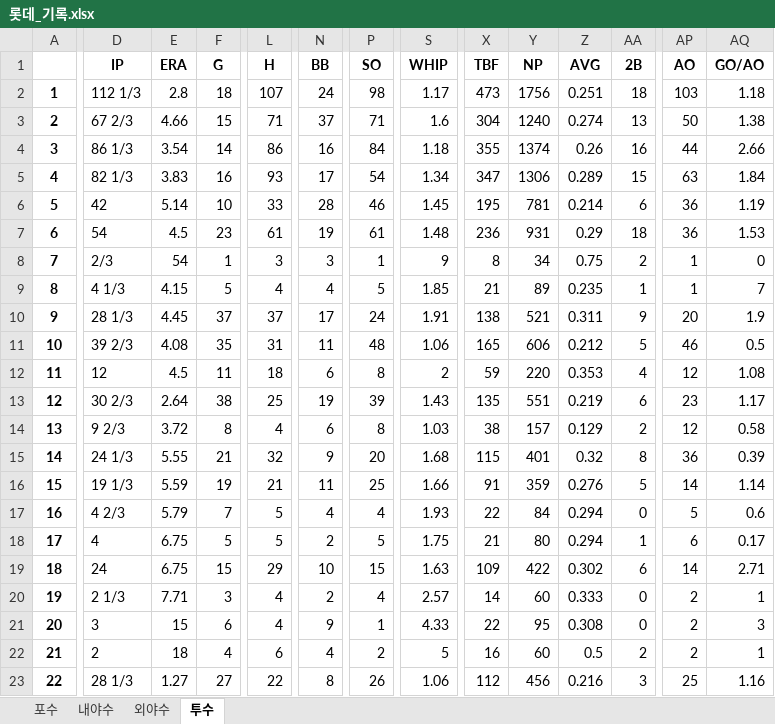
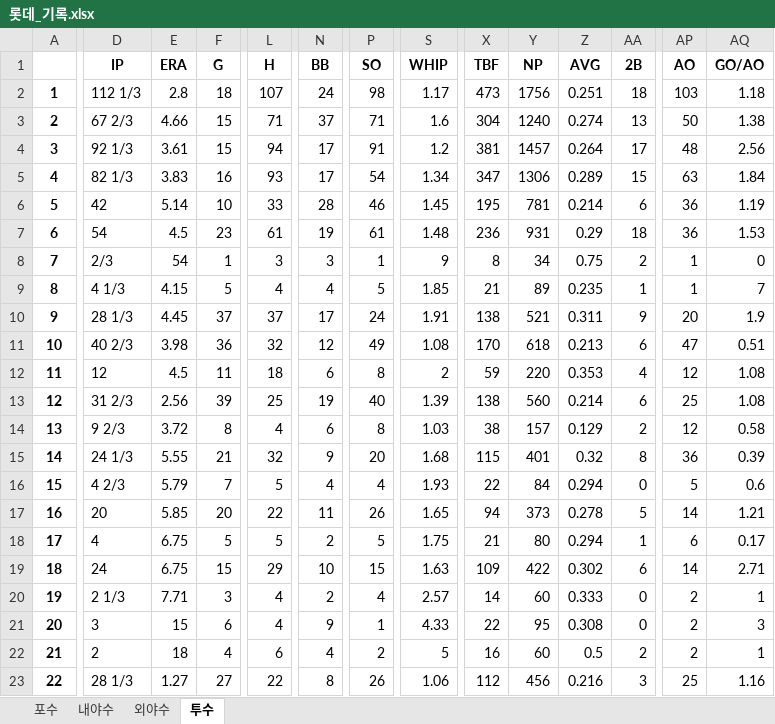
Before and after one commit to meohyun/KBO_RECORD, an Excel workbook: 롯데_기록.xlsx, sheet 투수, drawn as a sheet; only a part is shown, gaps mark what is left out; values as stored, in another font and other column widths than the file's, no borders; removed rows and columns are numbered as before the commit, all else as after; rows hold the shown columns only; the diff covers the shown part only; the diff names each change by its address in the sheet, - before the commit and + after, or states it on an @@ line.

```diff
--- a/롯데_기록.xlsx (sheet 투수)
+++ b/롯데_기록.xlsx (sheet 투수)
-D4 (IP): 86 1/3
+D4 (IP): 92 1/3
-E4 (ERA): 3.54
+E4 (ERA): 3.61
-F4 (G): 14
+F4 (G): 15
-L4 (H): 86
+L4 (H): 94
-N4 (BB): 16
+N4 (BB): 17
-P4 (SO): 84
+P4 (SO): 91
-S4 (WHIP): 1.18
+S4 (WHIP): 1.2
-X4 (TBF): 355
+X4 (TBF): 381
-Y4 (NP): 1374
+Y4 (NP): 1457
-Z4 (AVG): 0.26
+Z4 (AVG): 0.264
-AA4 (2B): 16
+AA4 (2B): 17
-AP4 (AO): 44
+AP4 (AO): 48
-AQ4 (GO/AO): 2.66
+AQ4 (GO/AO): 2.56
-D11 (IP): 39 2/3
+D11 (IP): 40 2/3
-E11 (ERA): 4.08
+E11 (ERA): 3.98
-F11 (G): 35
+F11 (G): 36
-L11 (H): 31
+L11 (H): 32
-N11 (BB): 11
+N11 (BB): 12
-P11 (SO): 48
+P11 (SO): 49
-S11 (WHIP): 1.06
+S11 (WHIP): 1.08
-X11 (TBF): 165
+X11 (TBF): 170
-Y11 (NP): 606
+Y11 (NP): 618
-Z11 (AVG): 0.212
+Z11 (AVG): 0.213
-AA11 (2B): 5
+AA11 (2B): 6
-AP11 (AO): 46
+AP11 (AO): 47
-AQ11 (GO/AO): 0.5
+AQ11 (GO/AO): 0.51
-D13 (IP): 30 2/3
+D13 (IP): 31 2/3
-E13 (ERA): 2.64
+E13 (ERA): 2.56
-F13 (G): 38
+F13 (G): 39
-P13 (SO): 39
+P13 (SO): 40
-S13 (WHIP): 1.43
+S13 (WHIP): 1.39
-X13 (TBF): 135
+X13 (TBF): 138
-Y13 (NP): 551
+Y13 (NP): 560
-Z13 (AVG): 0.219
+Z13 (AVG): 0.214
-AP13 (AO): 23
+AP13 (AO): 25
-AQ13 (GO/AO): 1.17
+AQ13 (GO/AO): 1.08
-row 16: 15 | 19 1/3 | 5.59 | 19 | 21 | 11 | 25 | 1.66 | 91 | 359 | 0.276 | 5 | 14 | 1.14
-A16: 16
+A16: 15
+row 17: 16 | 20 | 5.85 | 20 | 22 | 11 | 26 | 1.65 | 94 | 373 | 0.278 | 5 | 14 | 1.21
```
Also changed, not shown: 8 edited cells elsewhere in this sheet, sheet 내야수, sheet 외야수, sheet 포수, KIA_기록.xlsx, KT_기록.xlsx, 8 other files.
